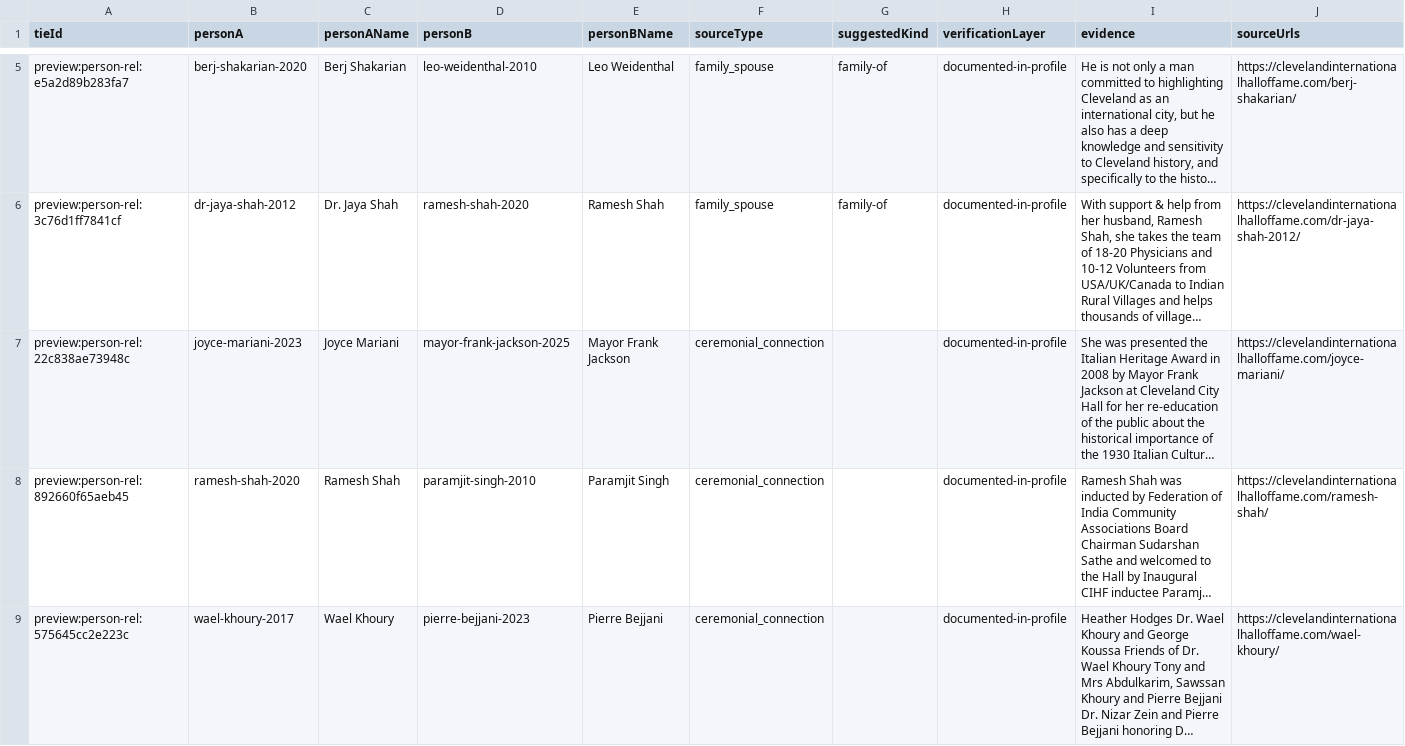
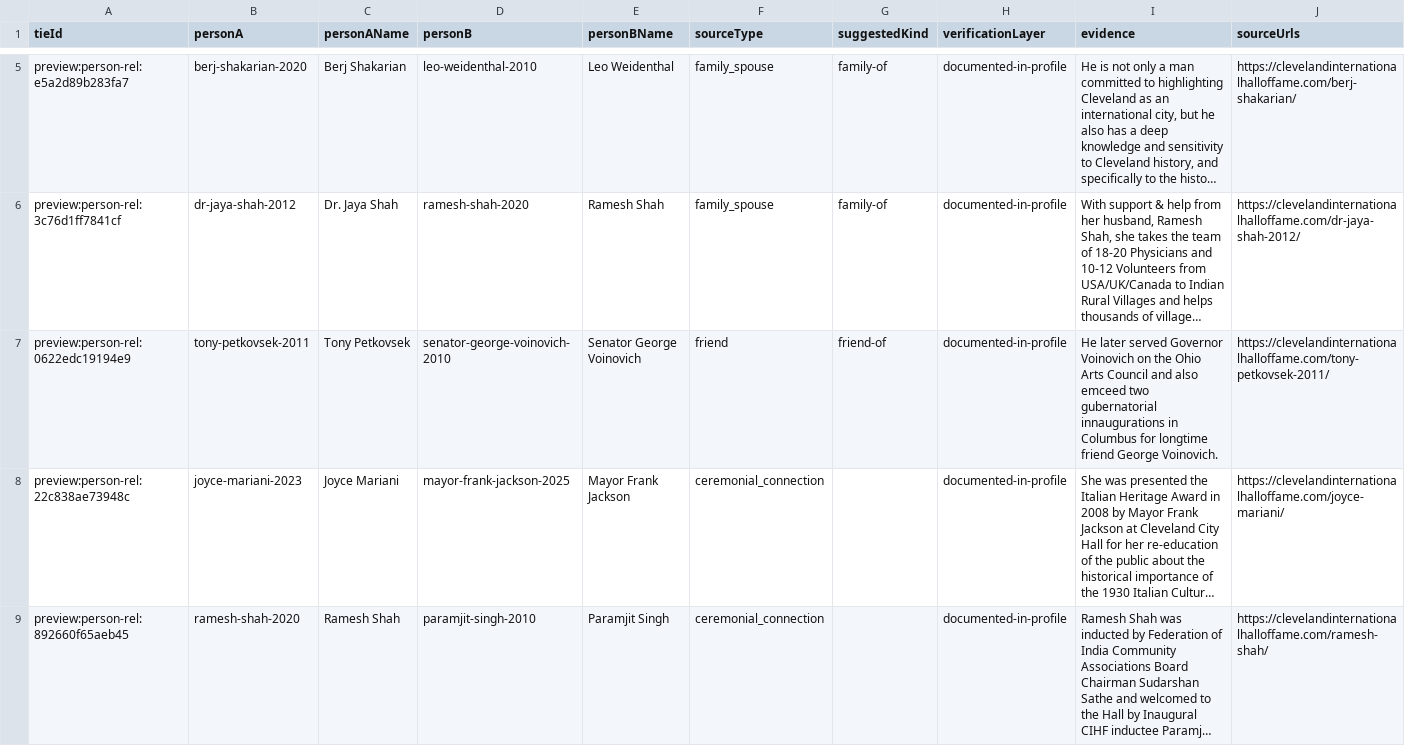
Before and after one commit to hgw3lls/cihof, a CSV file: data/review-sheets/proposed-ties-sheet.csv, drawn as a sheet; only a part is shown, gaps mark what is left out; the shorter side is filled out with more unchanged rows; long unchanged cells end in …; rows hold the shown columns only; the diff covers the shown part only; the diff names each change by its address in the sheet, - before the commit and + after, or states it on an @@ line.

Commit message:
feat(review): connections are worded to fit the map, and a Friends kind
From the first real review (PR #29): every connection label was a
paragraph of 287 to 487 characters, and one friendship was filed as
Family because no kind fitted.

- A connection's wording is at most 60 characters
  (maxConnectionLabelLength): on the Connections map it is a caption under
  a portrait, about three short lines. ties:apply refuses longer wording,
  the review app counts characters and will not save over the limit, and a
  test checks every decision on file.
- Where a kind has no direction, the same words show next to both people,
  so the app now says to name neither ("worked together to promote
  Juneteenth"), and its hints no longer suggest naming the other person.
- A Friends kind (friend-of), which the research's `friend` tag now
  suggests. Family stays for family.
- The app shows the decision on file for a tie, and brings back any whose
  wording cannot go on the map.
- data/review-sheets/connection-drafts.json holds suggested wording for the
  29 decided connections, drafted from the evidence each cites, with a
  suggested decision where the evidence supports less than was decided
  (photo captions show two people at an event, not that they worked
  together). The app shows each as a suggestion to check and use or not;
  nothing reads it into the exhibit or applies it.

```diff
--- a/data/review-sheets/proposed-ties-sheet.csv
+++ b/data/review-sheets/proposed-ties-sheet.csv
+row 7: preview:person-rel:0622edc19194e9 | tony-petkovsek-2011 | Tony Petkovsek | senator-george-voinovich-2010 | Senator George Voinovich | friend | friend-of | documented-in-profile | He later served Governor Voinovich on the Ohio Arts Council and also emceed two gubernatorial innaugurations in Columbus for longtime friend George Voinovich. | https://clevelandinternationalhalloffame.com/tony-petkovsek-2011/
```
Also changed, not shown: 1 removed row elsewhere in this file, 12 other files.
